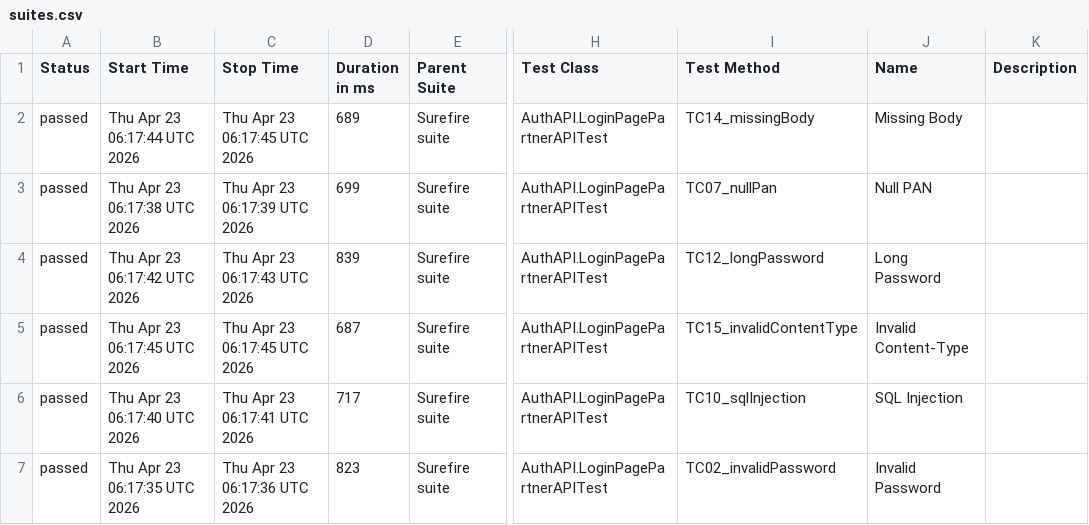
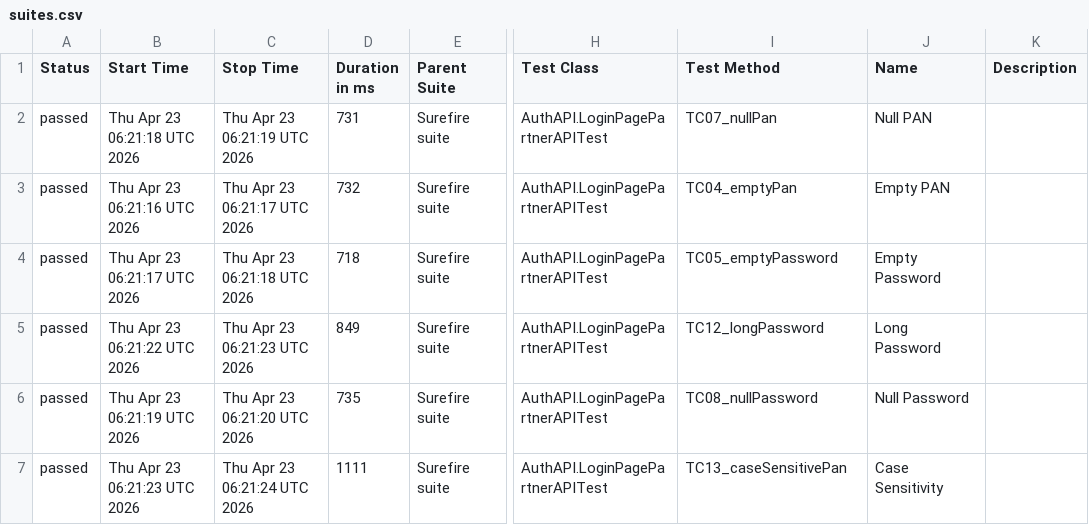
Before and after one commit to Dnyaneshwar0040/AgentVpartnerApiAutomation, a CSV file: data/suites.csv, drawn as a sheet; only a part is shown, gaps mark what is left out; the diff covers the shown part only; the diff names each change by its address in the sheet, - before the commit and + after, or states it on an @@ line.

```diff
--- a/data/suites.csv
+++ b/data/suites.csv
-B2 (Start Time): Thu Apr 23 06:17:44 UTC 2026
+B2 (Start Time): Thu Apr 23 06:21:18 UTC 2026
-C2 (Stop Time): Thu Apr 23 06:17:45 UTC 2026
+C2 (Stop Time): Thu Apr 23 06:21:19 UTC 2026
-D2 (Duration in ms): 689
+D2 (Duration in ms): 731
-I2 (Test Method): TC14_missingBody
+I2 (Test Method): TC07_nullPan
-J2 (Name): Missing Body
+J2 (Name): Null PAN
-B3 (Start Time): Thu Apr 23 06:17:38 UTC 2026
+B3 (Start Time): Thu Apr 23 06:21:16 UTC 2026
-C3 (Stop Time): Thu Apr 23 06:17:39 UTC 2026
+C3 (Stop Time): Thu Apr 23 06:21:17 UTC 2026
-D3 (Duration in ms): 699
+D3 (Duration in ms): 732
-I3 (Test Method): TC07_nullPan
+I3 (Test Method): TC04_emptyPan
-J3 (Name): Null PAN
+J3 (Name): Empty PAN
-B4 (Start Time): Thu Apr 23 06:17:42 UTC 2026
+B4 (Start Time): Thu Apr 23 06:21:17 UTC 2026
-C4 (Stop Time): Thu Apr 23 06:17:43 UTC 2026
+C4 (Stop Time): Thu Apr 23 06:21:18 UTC 2026
-D4 (Duration in ms): 839
+D4 (Duration in ms): 718
-I4 (Test Method): TC12_longPassword
+I4 (Test Method): TC05_emptyPassword
-J4 (Name): Long Password
+J4 (Name): Empty Password
-B5 (Start Time): Thu Apr 23 06:17:45 UTC 2026
+B5 (Start Time): Thu Apr 23 06:21:22 UTC 2026
-C5 (Stop Time): Thu Apr 23 06:17:45 UTC 2026
+C5 (Stop Time): Thu Apr 23 06:21:23 UTC 2026
-D5 (Duration in ms): 687
+D5 (Duration in ms): 849
-I5 (Test Method): TC15_invalidContentType
+I5 (Test Method): TC12_longPassword
-J5 (Name): Invalid Content-Type
+J5 (Name): Long Password
-B6 (Start Time): Thu Apr 23 06:17:40 UTC 2026
+B6 (Start Time): Thu Apr 23 06:21:19 UTC 2026
-C6 (Stop Time): Thu Apr 23 06:17:41 UTC 2026
+C6 (Stop Time): Thu Apr 23 06:21:20 UTC 2026
-D6 (Duration in ms): 717
+D6 (Duration in ms): 735
-I6 (Test Method): TC10_sqlInjection
+I6 (Test Method): TC08_nullPassword
-J6 (Name): SQL Injection
+J6 (Name): Null Password
-B7 (Start Time): Thu Apr 23 06:17:35 UTC 2026
+B7 (Start Time): Thu Apr 23 06:21:23 UTC 2026
-C7 (Stop Time): Thu Apr 23 06:17:36 UTC 2026
+C7 (Stop Time): Thu Apr 23 06:21:24 UTC 2026
-D7 (Duration in ms): 823
+D7 (Duration in ms): 1111
-I7 (Test Method): TC02_invalidPassword
+I7 (Test Method): TC13_caseSensitivePan
-J7 (Name): Invalid Password
+J7 (Name): Case Sensitivity
```
Also changed, not shown: 43 edited cells elsewhere in this file, 50 other files.
